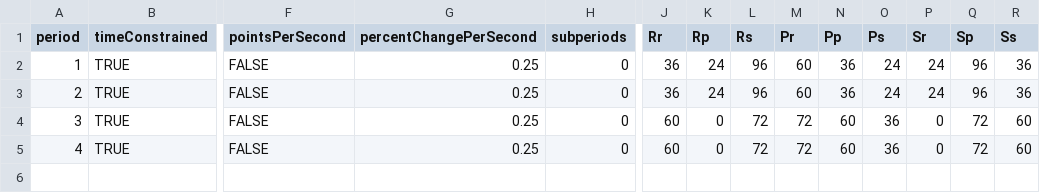
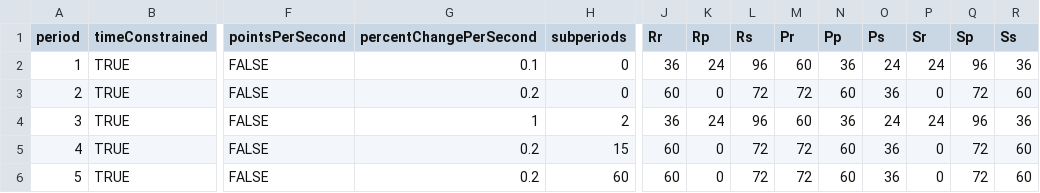
Before and after one commit to Leeps-Lab/ConG, a CSV file: configs/rps.csv, drawn as a sheet; only a part is shown, gaps mark what is left out; rows hold the shown columns only; the diff names each change by its address in the sheet, - before the commit and + after, or states it on an @@ line.

```diff
--- a/configs/rps.csv
+++ b/configs/rps.csv
-G2 (percentChangePerSecond): 0.25
+G2 (percentChangePerSecond): 0.1
-G3 (percentChangePerSecond): 0.25
+G3 (percentChangePerSecond): 0.2
-J3 (Rr): 36
+J3 (Rr): 60
-K3 (Rp): 24
+K3 (Rp): 0
-L3 (Rs): 96
+L3 (Rs): 72
-M3 (Pr): 60
+M3 (Pr): 72
-N3 (Pp): 36
+N3 (Pp): 60
-O3 (Ps): 24
+O3 (Ps): 36
-P3 (Sr): 24
+P3 (Sr): 0
-Q3 (Sp): 96
+Q3 (Sp): 72
-R3 (Ss): 36
+R3 (Ss): 60
-G4 (percentChangePerSecond): 0.25
+G4 (percentChangePerSecond): 1
-H4 (subperiods): 0
+H4 (subperiods): 2
-J4 (Rr): 60
+J4 (Rr): 36
-K4 (Rp): 0
+K4 (Rp): 24
-L4 (Rs): 72
+L4 (Rs): 96
-M4 (Pr): 72
+M4 (Pr): 60
-N4 (Pp): 60
+N4 (Pp): 36
-O4 (Ps): 36
+O4 (Ps): 24
-P4 (Sr): 0
+P4 (Sr): 24
-Q4 (Sp): 72
+Q4 (Sp): 96
-R4 (Ss): 60
+R4 (Ss): 36
-G5 (percentChangePerSecond): 0.25
+G5 (percentChangePerSecond): 0.2
-H5 (subperiods): 0
+H5 (subperiods): 15
+row 6: 5 | TRUE | FALSE | 0.2 | 60 | 60 | 0 | 72 | 72 | 60 | 36 | 0 | 72 | 60
```
Also changed, not shown: 4 other files.
